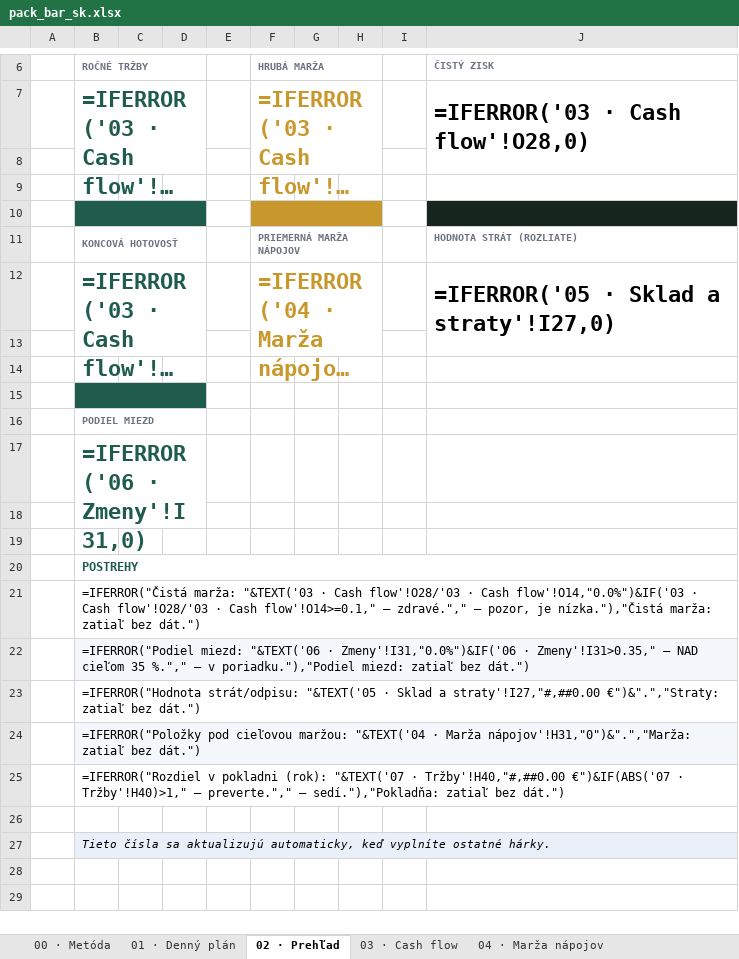
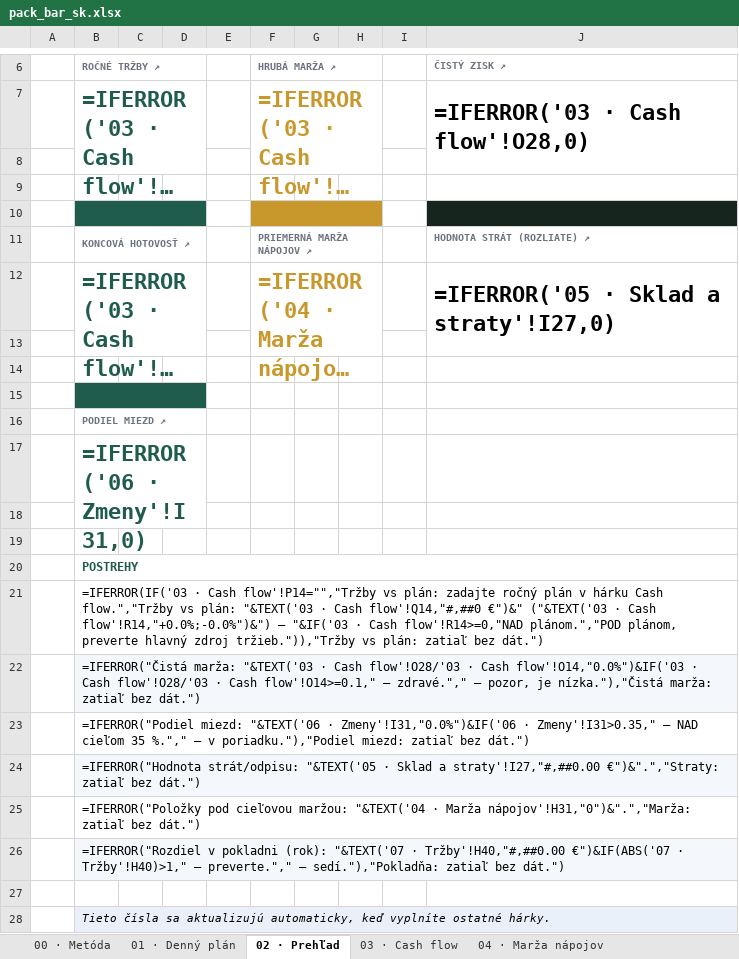
Before and after one commit to TicodeB/NeuroHive, an Excel workbook: asset-forge/products/pack_bar_sk.xlsx, sheet 02 · Prehľad, drawn as a sheet; only a part is shown, gaps mark what is left out; long unchanged cells end in …; values as stored, in another font and other column widths than the file's, no borders; formulas without a stored value are shown as written; conditional formats not drawn; addresses are those after the commit; the diff names each change by its address in the sheet, - before the commit and + after, or states it on an @@ line.

```diff
--- a/asset-forge/products/pack_bar_sk.xlsx (sheet 02 · Prehľad)
+++ b/asset-forge/products/pack_bar_sk.xlsx (sheet 02 · Prehľad)
-B6: ROČNÉ TRŽBY
+B6: ROČNÉ TRŽBY ↗
-F6: HRUBÁ MARŽA
+F6: HRUBÁ MARŽA ↗
-J6: ČISTÝ ZISK
+J6: ČISTÝ ZISK ↗
-B11 (ROČNÉ TRŽBY ↗): KONCOVÁ HOTOVOSŤ
+B11 (ROČNÉ TRŽBY ↗): KONCOVÁ HOTOVOSŤ ↗
-F11 (HRUBÁ MARŽA ↗): PRIEMERNÁ MARŽA NÁPOJOV
+F11 (HRUBÁ MARŽA ↗): PRIEMERNÁ MARŽA NÁPOJOV ↗
-J11 (ČISTÝ ZISK ↗): HODNOTA STRÁT (ROZLIATE)
+J11 (ČISTÝ ZISK ↗): HODNOTA STRÁT (ROZLIATE) ↗
-B16 (ROČNÉ TRŽBY ↗): PODIEL MIEZD
+B16 (ROČNÉ TRŽBY ↗): PODIEL MIEZD ↗
+row 21:  | =IFERROR(IF('03 · Cash flow'!P14="","Tržby vs plán: zadajte ročný plán v hárku Cash flow.","Tržby vs plán: "&TEXT('03 · Cash flow'!Q14,"#,##0 €")&" ("&TEXT('03 · Cash flow'!R14,"+0.0%;-0.0%")&") — "&IF('03 · Cash flow'!R14>=0,"NAD plánom.","POD plánom, preverte hlavný zdroj tržieb.")),"Tržby vs plán: zatiaľ bez dát.")
-B22 fill: none
+B22 fill: #F4F7FB
-B23 fill: #F4F7FB
+B23 fill: none
-B24 fill: none
+B24 fill: #F4F7FB
-B25 fill: #F4F7FB
+B25 fill: none
-B26 fill: none
+B26 fill: #F4F7FB
```
Also changed, not shown: sheet 03 · Cash flow, asset-forge/products/pack_baker_sk.xlsx, asset-forge/products/pack_butcher_sk.xlsx, 6 other files.
